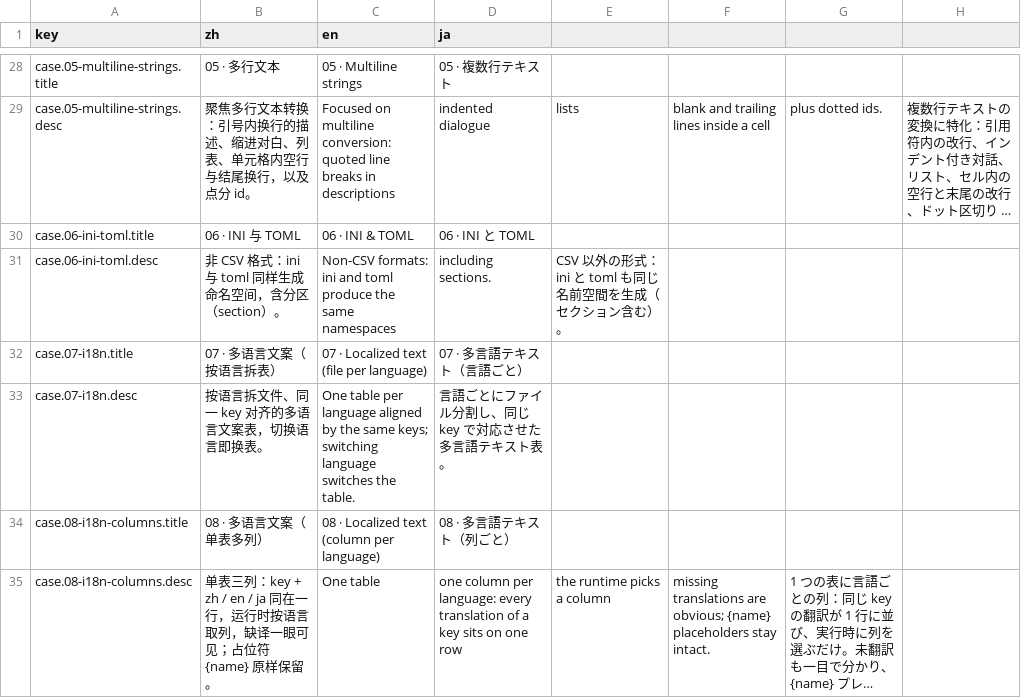
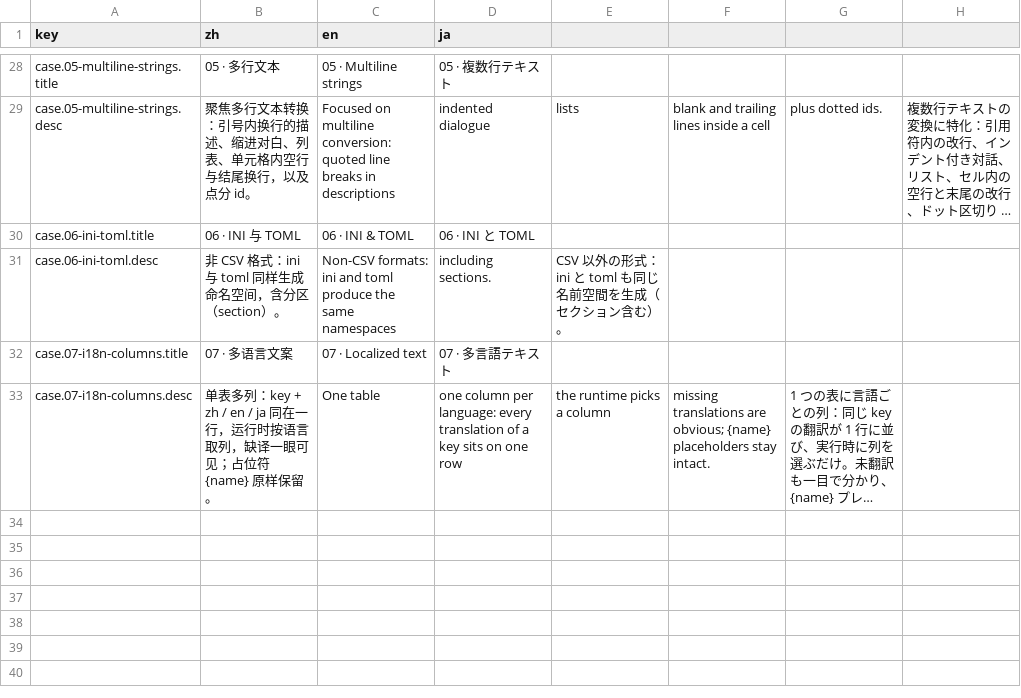
Before and after one commit to livingyang/config2ts, a CSV file: website/src/i18n/ui.csv, drawn as a sheet; only a part is shown, gaps mark what is left out; long unchanged cells end in …; removed rows and columns are numbered as before the commit, all else as after; the diff names each change by its address in the sheet, - before the commit and + after, or states it on an @@ line.

Commit message:
refactor: single-table localization becomes the default everywhere
- remove fixture 07-i18n (table per language); 08-i18n-columns renamed to
  07-i18n-columns and is now the only localization case (7 cases total)
- config/: lang-en.csv + lang-zh.csv collapsed into lang.csv (id,zh,en);
  total.ts and split/ regenerated (split/lang.ts replaces lang-en/lang-zh)
- docs (zh/en): scenario 2 now leads with one-table-column-per-language and
  keeps file-per-language as an explicitly secondary alternative
- ui.csv: case 07 titled plainly 多语言文案 / Localized text

```diff
--- a/website/src/i18n/ui.csv
+++ b/website/src/i18n/ui.csv
-row 32: case.07-i18n.title | 07 · 多语言文案（按语言拆表） | 07 · Localized text (file per language) | 07 · 多言語テキスト（言語ごと）
-row 33: case.07-i18n.desc | 按语言拆文件、同一 key 对齐的多语言文案表，切换语言即换表。 | One table per language aligned by the same keys; switching language switches the table. | 言語ごとにファイル分割し、同じ key で対応させた多言語テキスト表。
-row 34: case.08-i18n-columns.title | 08 · 多语言文案（单表多列） | 08 · Localized text (column per language) | 08 · 多言語テキスト（列ごと）
+row 32: case.07-i18n-columns.title | 07 · 多语言文案 | 07 · Localized text | 07 · 多言語テキスト
-A33 (key): case.08-i18n-columns.desc
+A33 (key): case.07-i18n-columns.desc
-B33 (zh): 单表三列：key +…
+B33 (zh): 单表多列：key +…
```
Also changed, not shown: 25 other files.
